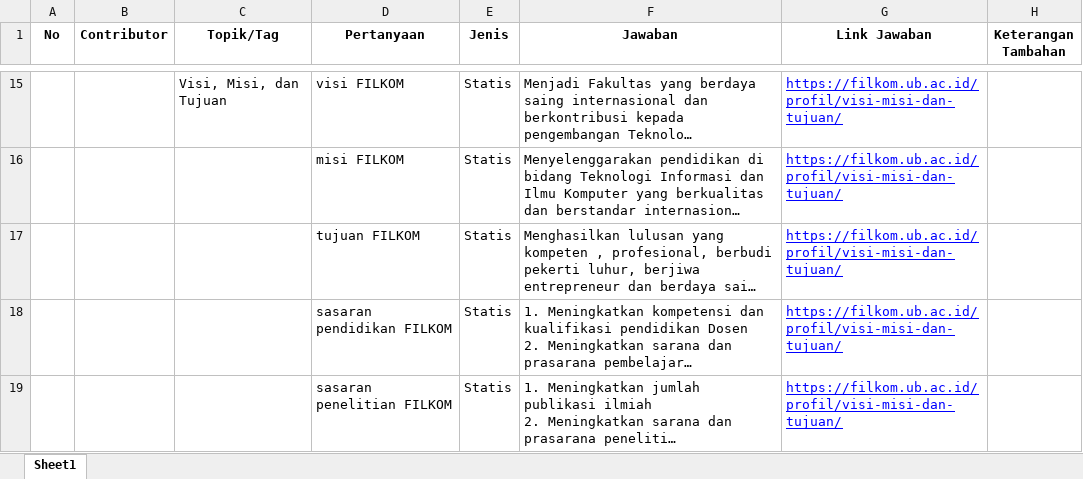
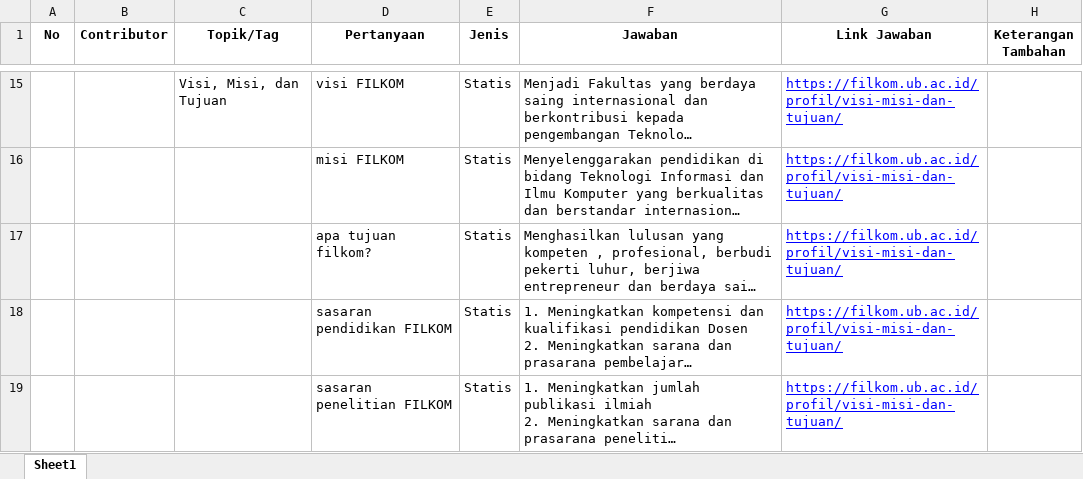
Before and after one commit to AndiAlifs/FLUENT-Chatbot-2023, an Excel workbook: KnowledgeBaseFilkom.xlsx, sheet Sheet1, drawn as a sheet; only a part is shown, gaps mark what is left out; long unchanged cells end in …; values as stored, in another font and other column widths than the file's, no borders; the diff names each change by its address in the sheet, - before the commit and + after, or states it on an @@ line.

```diff
--- a/KnowledgeBaseFilkom.xlsx (sheet Sheet1)
+++ b/KnowledgeBaseFilkom.xlsx (sheet Sheet1)
-D17 (Pertanyaan): tujuan FILKOM
+D17 (Pertanyaan): apa tujuan filkom?
```
Also changed, not shown: 6 other files.
